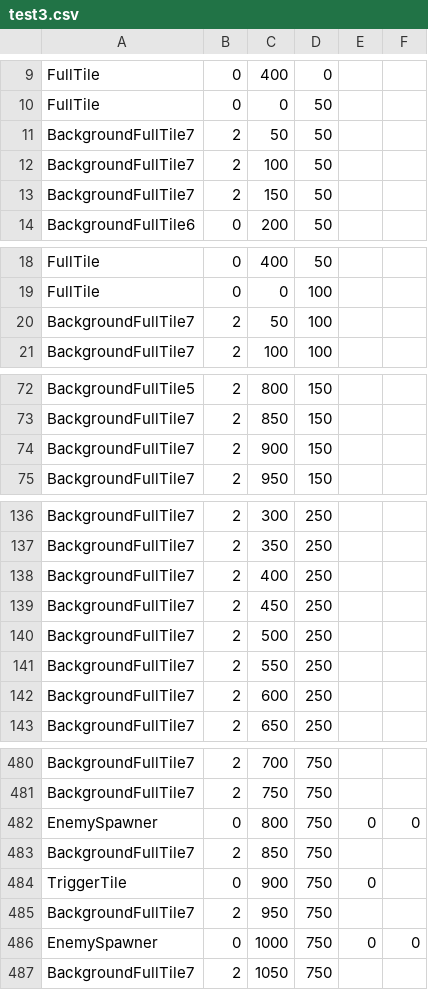
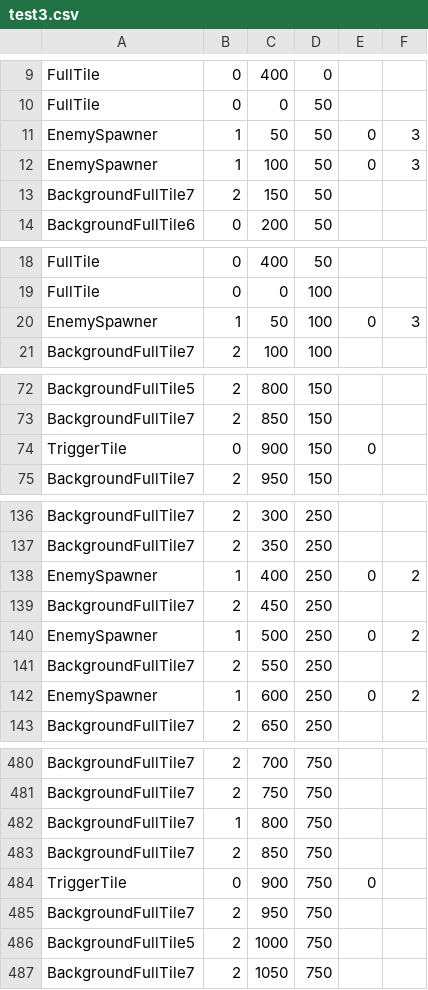
Before and after one commit to AAAAAndyli/Grid-Based-Greenfoot-Game, a CSV file: level/maps/test3.csv, drawn as a sheet; only a part is shown, gaps mark what is left out; the diff covers the shown part only.

```diff
--- a/level/maps/test3.csv
+++ b/level/maps/test3.csv
@@ -10,4 +10,4 @@ FullTile,0,400,0
 FullTile,0,0,50
-BackgroundFullTile7,2,50,50
-BackgroundFullTile7,2,100,50
+EnemySpawner,1,50,50,0,3
+EnemySpawner,1,100,50,0,3
 BackgroundFullTile7,2,150,50
@@ -19,3 +19,3 @@ FullTile,0,400,50
 FullTile,0,0,100
-BackgroundFullTile7,2,50,100
+EnemySpawner,1,50,100,0,3
 BackgroundFullTile7,2,100,100
@@ -73,3 +73,3 @@ BackgroundFullTile5,2,800,150
 BackgroundFullTile7,2,850,150
-BackgroundFullTile7,2,900,150
+TriggerTile,0,900,150,0
 BackgroundFullTile7,2,950,150
@@ -137,7 +137,7 @@ BackgroundFullTile7,2,300,250
 BackgroundFullTile7,2,350,250
-BackgroundFullTile7,2,400,250
+EnemySpawner,1,400,250,0,2
 BackgroundFullTile7,2,450,250
-BackgroundFullTile7,2,500,250
+EnemySpawner,1,500,250,0,2
 BackgroundFullTile7,2,550,250
-BackgroundFullTile7,2,600,250
+EnemySpawner,1,600,250,0,2
 BackgroundFullTile7,2,650,250
@@ -481,3 +481,3 @@ BackgroundFullTile7,2,700,750
 BackgroundFullTile7,2,750,750
-EnemySpawner,0,800,750,0,0
+BackgroundFullTile7,1,800,750
 BackgroundFullTile7,2,850,750
@@ -485,3 +485,3 @@ TriggerTile,0,900,750,0
 BackgroundFullTile7,2,950,750
-EnemySpawner,0,1000,750,0,0
+BackgroundFullTile5,2,1000,750
 BackgroundFullTile7,2,1050,750
```
Also changed, not shown: 2 added rows, 2 removed rows and 9 edited cells elsewhere in this file, 34 other files.
